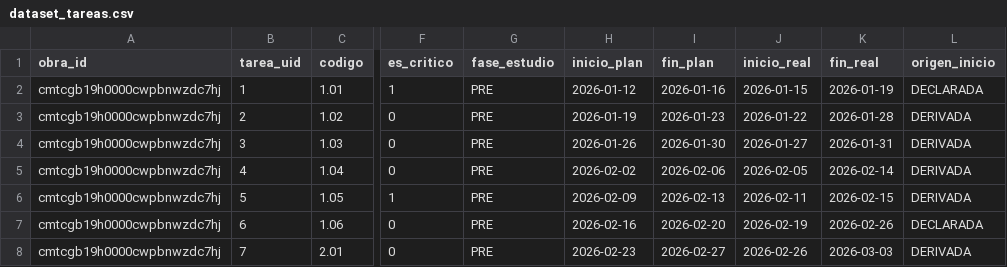
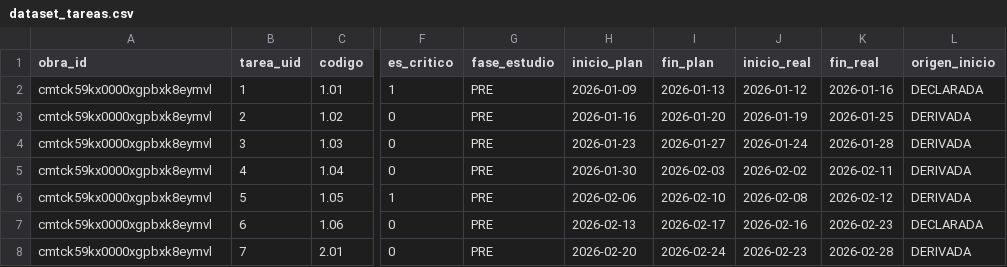
Before and after one commit to drcaceresruiz-glitch/gcm, a CSV file: docs/piloto/dataset_tareas.csv, drawn as a sheet; only a part is shown, gaps mark what is left out; the diff covers the shown part only; the diff names each change by its address in the sheet, - before the commit and + after, or states it on an @@ line.

```diff
--- a/docs/piloto/dataset_tareas.csv
+++ b/docs/piloto/dataset_tareas.csv
-A2:A8 (obra_id): cmtcgb19h0000cwpbnwzdc7hj
+A2:A8 (obra_id): cmtck59kx0000xgpbxk8eymvl
-H2 (inicio_plan): 2026-01-12
+H2 (inicio_plan): 2026-01-09
-I2 (fin_plan): 2026-01-16
+I2 (fin_plan): 2026-01-13
-J2 (inicio_real): 2026-01-15
+J2 (inicio_real): 2026-01-12
-K2 (fin_real): 2026-01-19
+K2 (fin_real): 2026-01-16
-H3 (inicio_plan): 2026-01-19
+H3 (inicio_plan): 2026-01-16
-I3 (fin_plan): 2026-01-23
+I3 (fin_plan): 2026-01-20
-J3 (inicio_real): 2026-01-22
+J3 (inicio_real): 2026-01-19
-K3 (fin_real): 2026-01-28
+K3 (fin_real): 2026-01-25
-H4 (inicio_plan): 2026-01-26
+H4 (inicio_plan): 2026-01-23
-I4 (fin_plan): 2026-01-30
+I4 (fin_plan): 2026-01-27
-J4 (inicio_real): 2026-01-27
+J4 (inicio_real): 2026-01-24
-K4 (fin_real): 2026-01-31
+K4 (fin_real): 2026-01-28
-H5 (inicio_plan): 2026-02-02
+H5 (inicio_plan): 2026-01-30
-I5 (fin_plan): 2026-02-06
+I5 (fin_plan): 2026-02-03
-J5 (inicio_real): 2026-02-05
+J5 (inicio_real): 2026-02-02
-K5 (fin_real): 2026-02-14
+K5 (fin_real): 2026-02-11
-H6 (inicio_plan): 2026-02-09
+H6 (inicio_plan): 2026-02-06
-I6 (fin_plan): 2026-02-13
+I6 (fin_plan): 2026-02-10
-J6 (inicio_real): 2026-02-11
+J6 (inicio_real): 2026-02-08
-K6 (fin_real): 2026-02-15
+K6 (fin_real): 2026-02-12
-H7 (inicio_plan): 2026-02-16
+H7 (inicio_plan): 2026-02-13
-I7 (fin_plan): 2026-02-20
+I7 (fin_plan): 2026-02-17
-J7 (inicio_real): 2026-02-19
+J7 (inicio_real): 2026-02-16
-K7 (fin_real): 2026-02-26
+K7 (fin_real): 2026-02-23
-H8 (inicio_plan): 2026-02-23
+H8 (inicio_plan): 2026-02-20
-I8 (fin_plan): 2026-02-27
+I8 (fin_plan): 2026-02-24
-J8 (inicio_real): 2026-02-26
+J8 (inicio_real): 2026-02-23
-K8 (fin_real): 2026-03-03
+K8 (fin_real): 2026-02-28
```
Also changed, not shown: 85 edited cells elsewhere in this file, docs/piloto/dataset_aprendizaje.csv, docs/piloto/dataset_compromisos.csv, 5 other files.
